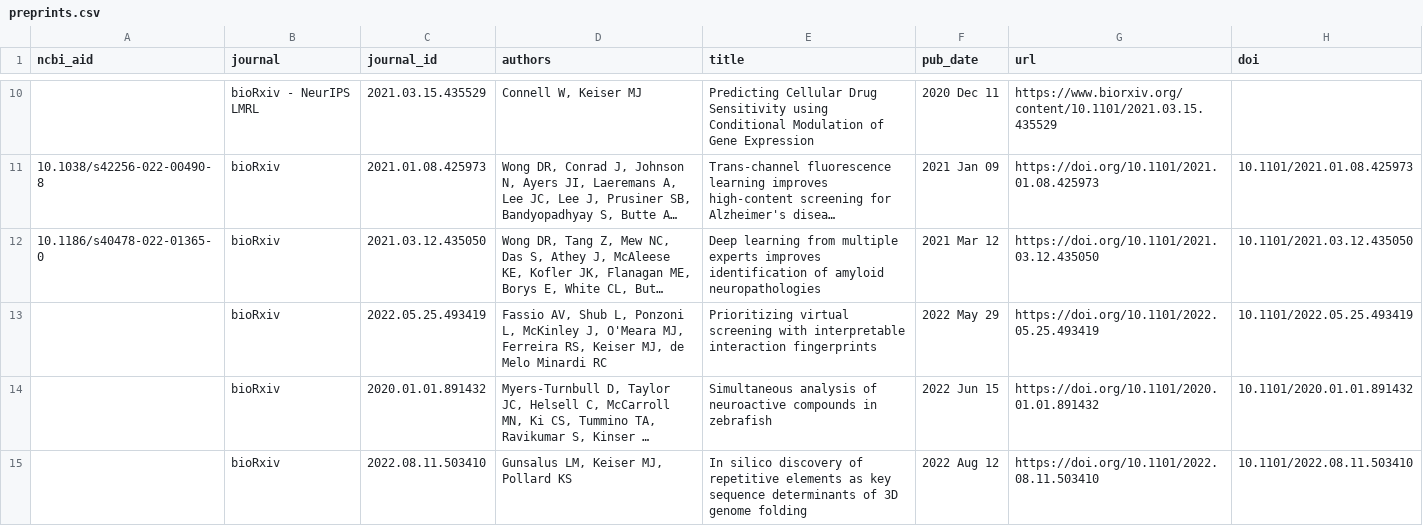
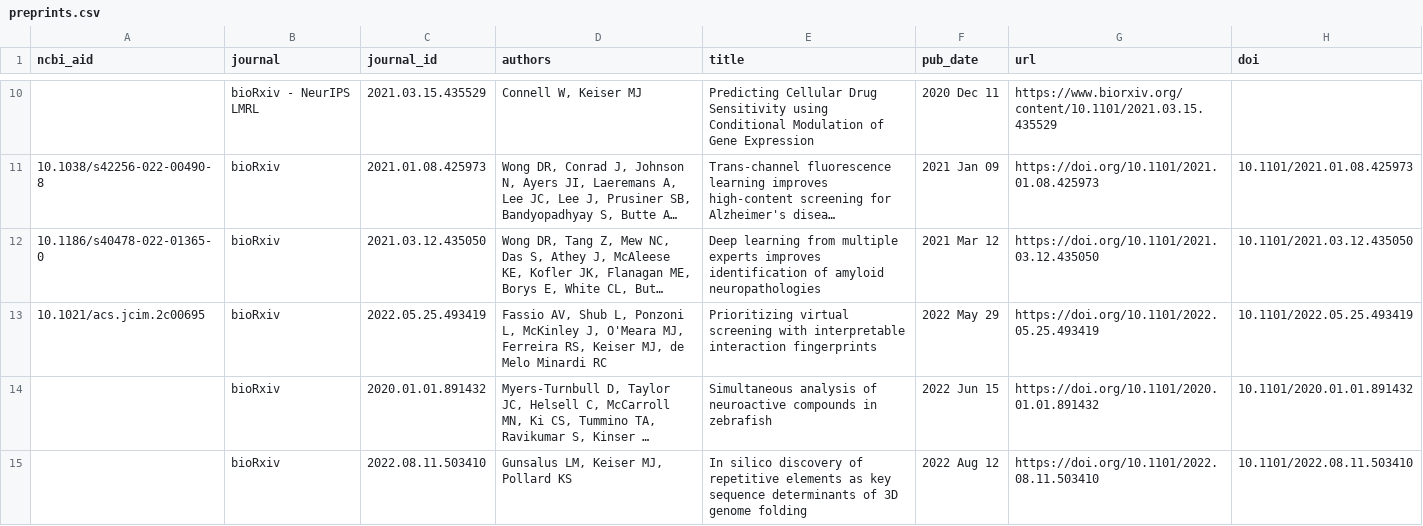
Before and after one commit to keiserlab/keiserlab.github.io, a CSV file: utils/papers/input/preprints.csv, drawn as a sheet; only a part is shown, gaps mark what is left out; long unchanged cells end in …; the diff names each change by its address in the sheet, - before the commit and + after, or states it on an @@ line.

```diff
--- a/utils/papers/input/preprints.csv
+++ b/utils/papers/input/preprints.csv
-A13 (ncbi_aid): (empty)
+A13 (ncbi_aid): 10.1021/acs.jcim.2c00695
```
Also changed, not shown: _data/papers.csv, 7 other files.
